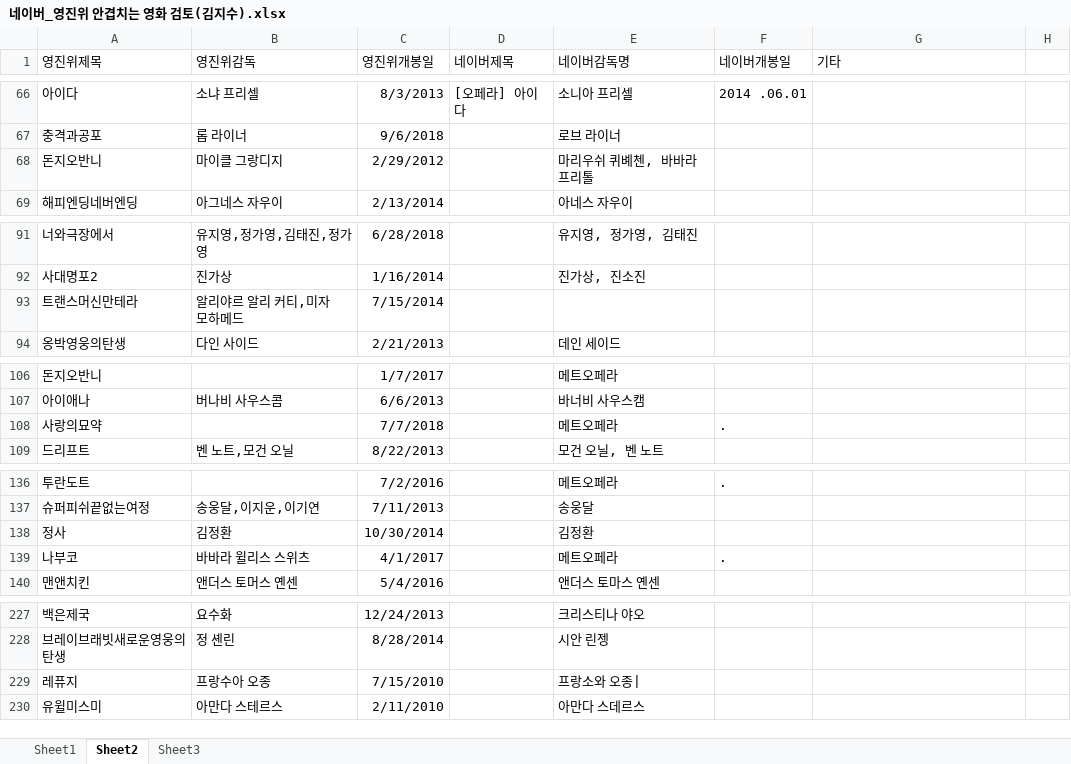
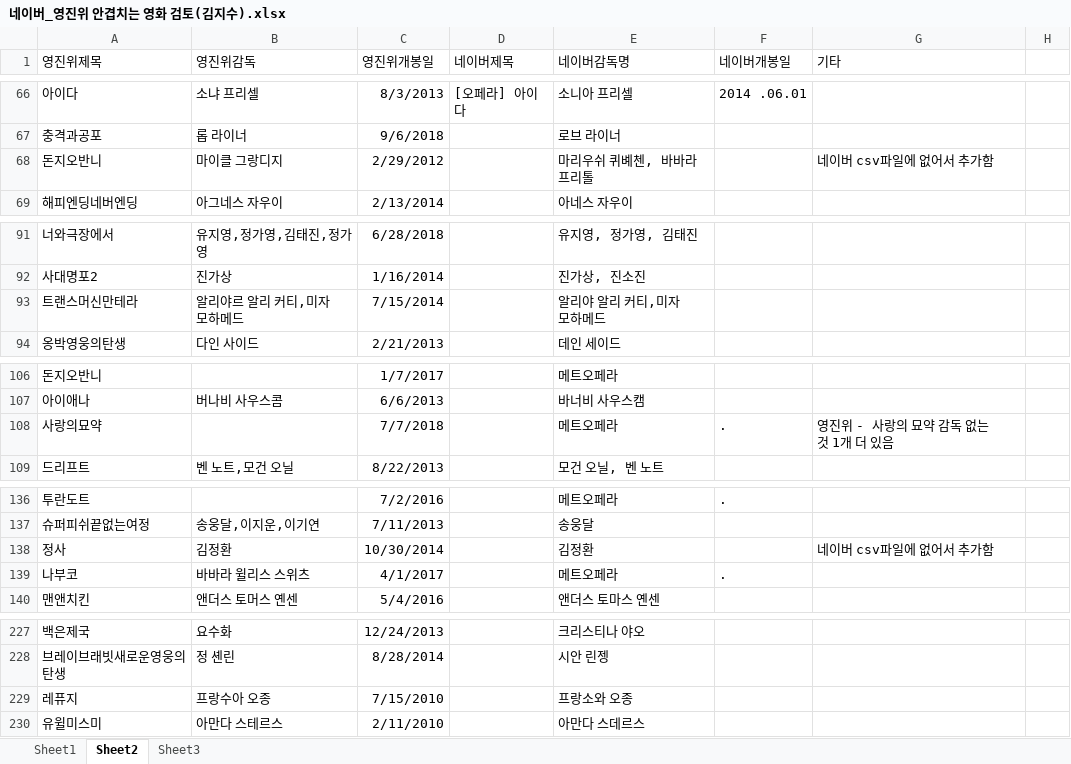
Before and after one commit to Hopanman/NAdata, an Excel workbook: 전처리 관련/네이버_영진위 안겹치는 영화 검토(김지수).xlsx, sheet Sheet2, drawn as a sheet; only a part is shown, gaps mark what is left out; values as stored, in another font and other column widths than the file's, no borders; the diff covers the shown part only; the diff names each change by its address in the sheet, - before the commit and + after, or states it on an @@ line.

```diff
--- a/전처리 관련/네이버_영진위 안겹치는 영화 검토(김지수).xlsx (sheet Sheet2)
+++ b/전처리 관련/네이버_영진위 안겹치는 영화 검토(김지수).xlsx (sheet Sheet2)
-G68 (기타): (empty)
+G68 (기타): 네이버 csv파일에 없어서 추가함
-E93 (네이버감독명): (empty)
+E93 (네이버감독명): 알리야 알리 커티,미자 모하메드
-G108 (기타): (empty)
+G108 (기타): 영진위 - 사랑의 묘약 감독 없는 것 1개 더 있음
-G138 (기타): (empty)
+G138 (기타): 네이버 csv파일에 없어서 추가함
-E229 (네이버감독명): 프랑소와 오종|
+E229 (네이버감독명): 프랑소와 오종
```
Also changed, not shown: 18 edited cells elsewhere in this sheet, 2 other files.
